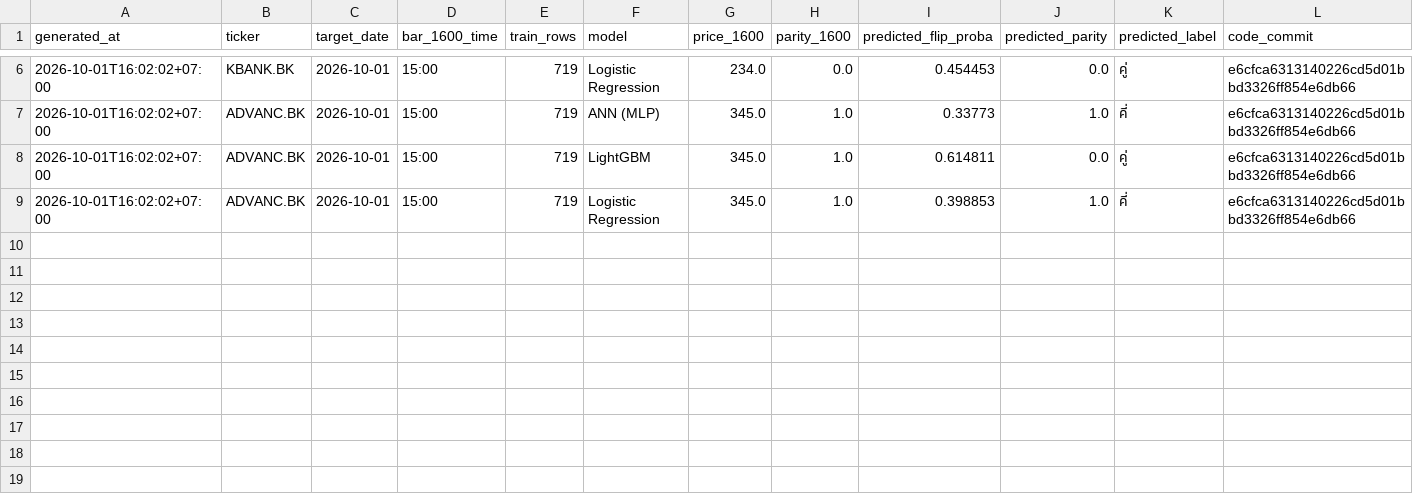
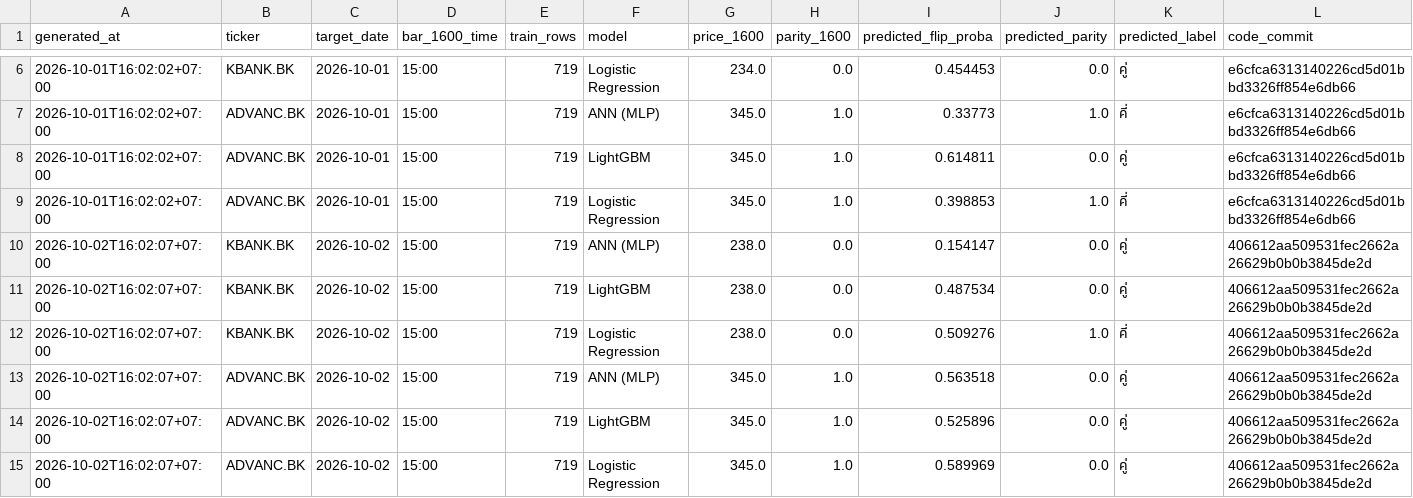
Before and after one commit to panifield/CN340_Stock_Prediction, a CSV file: task_a2/results/prediction_log.csv, drawn as a sheet; only a part is shown, gaps mark what is left out; rows hold the shown columns only; the diff names each change by its address in the sheet, - before the commit and + after, or states it on an @@ line.

Commit message:
task_a2 1600 prediction log: 2026-10-02

```diff
--- a/task_a2/results/prediction_log.csv
+++ b/task_a2/results/prediction_log.csv
+row 10: 2026-10-02T16:02:07+07:00 | KBANK.BK | 2026-10-02 | 15:00 | 719 | ANN (MLP) | 238.0 | 0.0 | 0.154147 | 0.0 | คู่ | 406612aa509531fec2662a26629b0b0b3845de2d
+row 11: 2026-10-02T16:02:07+07:00 | KBANK.BK | 2026-10-02 | 15:00 | 719 | LightGBM | 238.0 | 0.0 | 0.487534 | 0.0 | คู่ | 406612aa509531fec2662a26629b0b0b3845de2d
+row 12: 2026-10-02T16:02:07+07:00 | KBANK.BK | 2026-10-02 | 15:00 | 719 | Logistic Regression | 238.0 | 0.0 | 0.509276 | 1.0 | คี่ | 406612aa509531fec2662a26629b0b0b3845de2d
+row 13: 2026-10-02T16:02:07+07:00 | ADVANC.BK | 2026-10-02 | 15:00 | 719 | ANN (MLP) | 345.0 | 1.0 | 0.563518 | 0.0 | คู่ | 406612aa509531fec2662a26629b0b0b3845de2d
+row 14: 2026-10-02T16:02:07+07:00 | ADVANC.BK | 2026-10-02 | 15:00 | 719 | LightGBM | 345.0 | 1.0 | 0.525896 | 0.0 | คู่ | 406612aa509531fec2662a26629b0b0b3845de2d
+row 15: 2026-10-02T16:02:07+07:00 | ADVANC.BK | 2026-10-02 | 15:00 | 719 | Logistic Regression | 345.0 | 1.0 | 0.589969 | 0.0 | คู่ | 406612aa509531fec2662a26629b0b0b3845de2d
```
